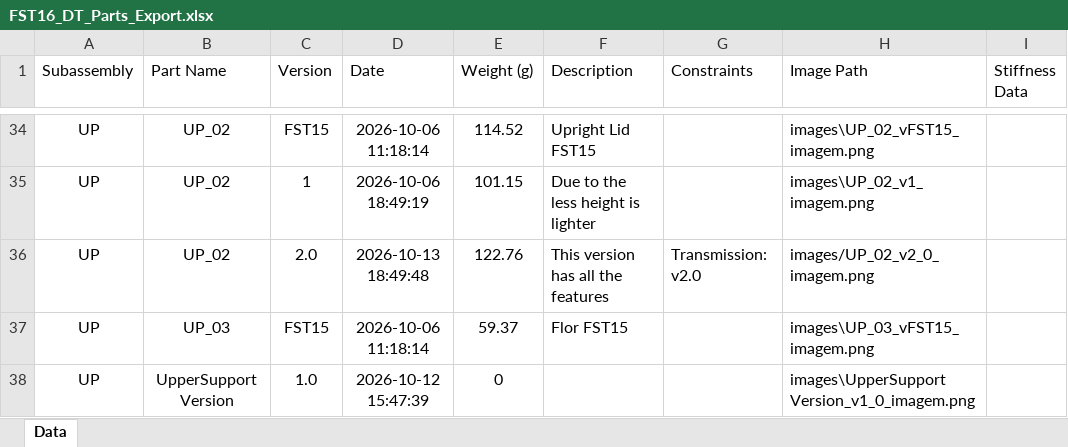
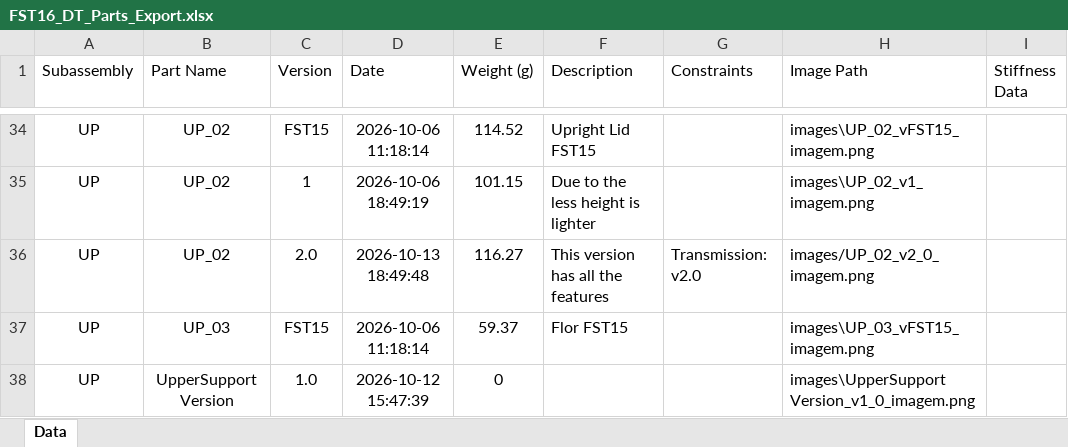
Before and after one commit to diogoribeir07/fst16-drivetrain, an Excel workbook: FST16_DT_Parts_Export.xlsx, sheet Data, drawn as a sheet; only a part is shown, gaps mark what is left out; values as stored, in another font and other column widths than the file's, no borders; table styles not drawn; the diff names each change by its address in the sheet, - before the commit and + after, or states it on an @@ line.

```diff
--- a/FST16_DT_Parts_Export.xlsx (sheet Data)
+++ b/FST16_DT_Parts_Export.xlsx (sheet Data)
-E36 (Weight (g)): 122.76
+E36 (Weight (g)): 116.27
```
Also changed, not shown: 2 other files.
